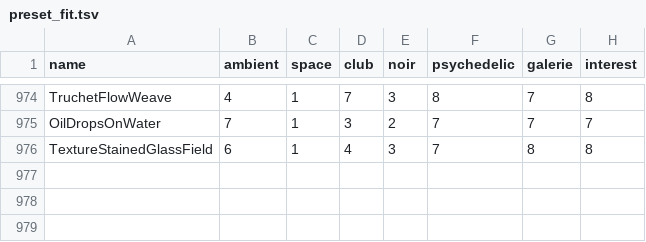
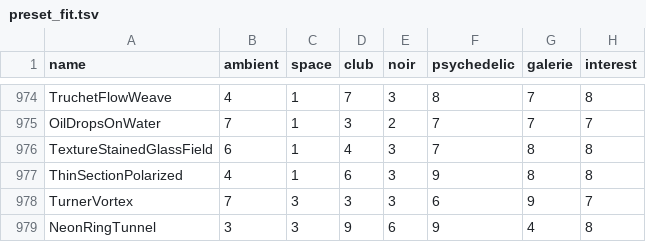
Before and after one commit to reneweller-coding/KaleidoscopeEnhanced, a TSV file: Tools/preset_fit.tsv, drawn as a sheet; only a part is shown, gaps mark what is left out; the diff names each change by its address in the sheet, - before the commit and + after, or states it on an @@ line.

```diff
--- a/Tools/preset_fit.tsv
+++ b/Tools/preset_fit.tsv
+row 977: ThinSectionPolarized | 4 | 1 | 6 | 3 | 9 | 8 | 8
+row 978: TurnerVortex | 7 | 3 | 3 | 3 | 6 | 9 | 7
+row 979: NeonRingTunnel | 3 | 3 | 9 | 6 | 9 | 4 | 8
```
Also changed, not shown: 15 other files.
